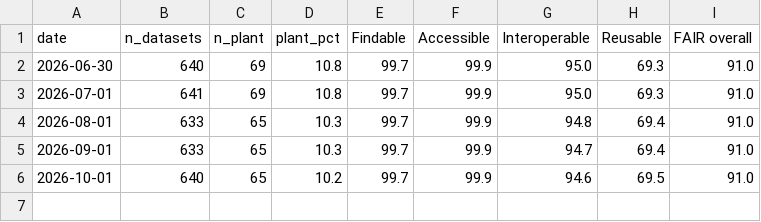
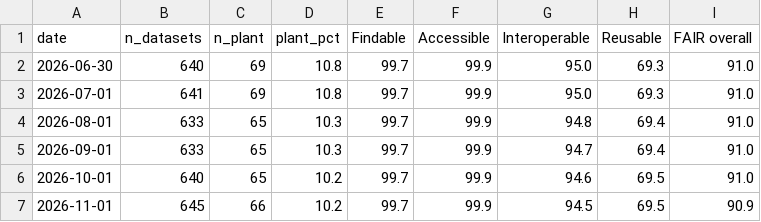
Before and after one commit to dr-richard-barker/OSDR_jupyter_book.io, a CSV file: chapters/fair_history.csv, drawn as a sheet; the diff names each change by its address in the sheet, - before the commit and + after, or states it on an @@ line.

```diff
--- a/chapters/fair_history.csv
+++ b/chapters/fair_history.csv
+row 7: 2026-11-01 | 645 | 66 | 10.2 | 99.7 | 99.9 | 94.5 | 69.5 | 90.9
```
Also changed, not shown: chapters/fair_latest.csv.
